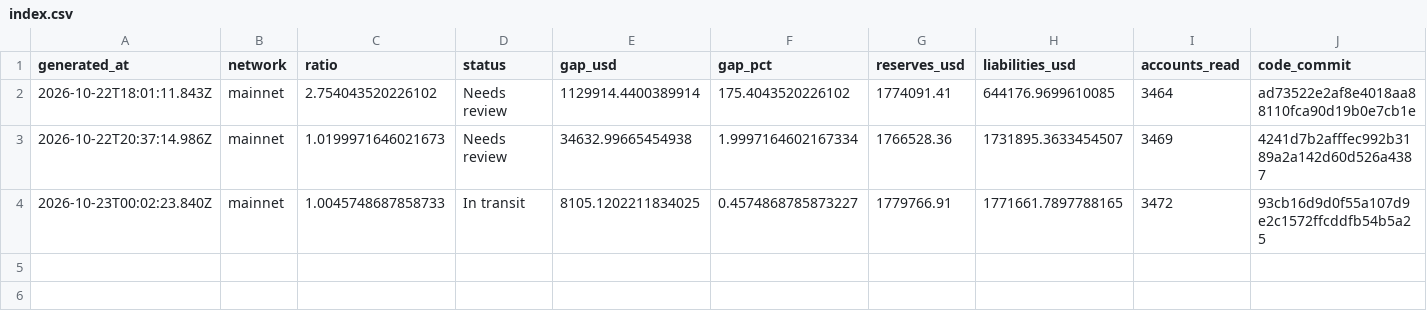
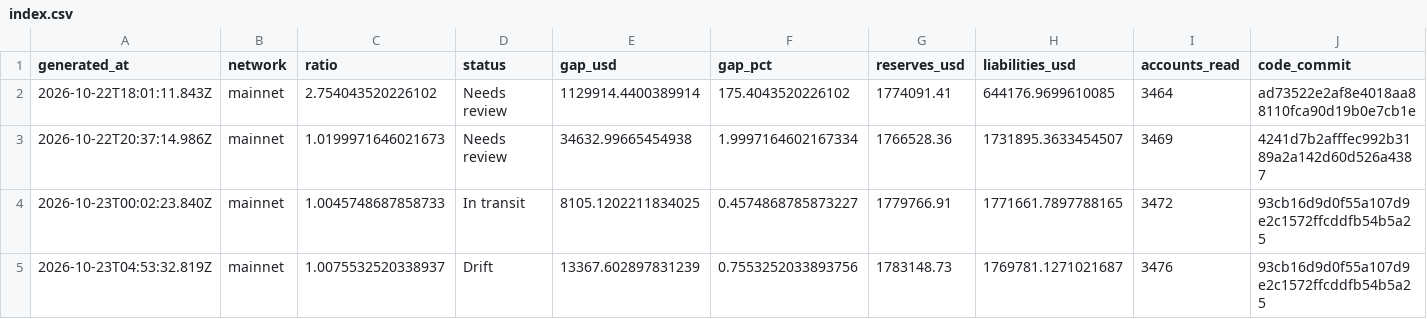
Before and after one commit to Lakshmikanth-3/ZeroGap, a CSV file: index.csv, drawn as a sheet; only a part is shown; rows hold the shown columns only; the diff names each change by its address in the sheet, - before the commit and + after, or states it on an @@ line.

```diff
--- a/index.csv
+++ b/index.csv
+row 5: 2026-10-23T04:53:32.819Z | mainnet | 1.0075532520338937 | Drift | 13367.602897831239 | 0.7553252033893756 | 1783148.73 | 1769781.1271021687 | 3476 | 93cb16d9d0f55a107d9e2c1572ffcddfb54b5a25
```
Also changed, not shown: 1 other file.
